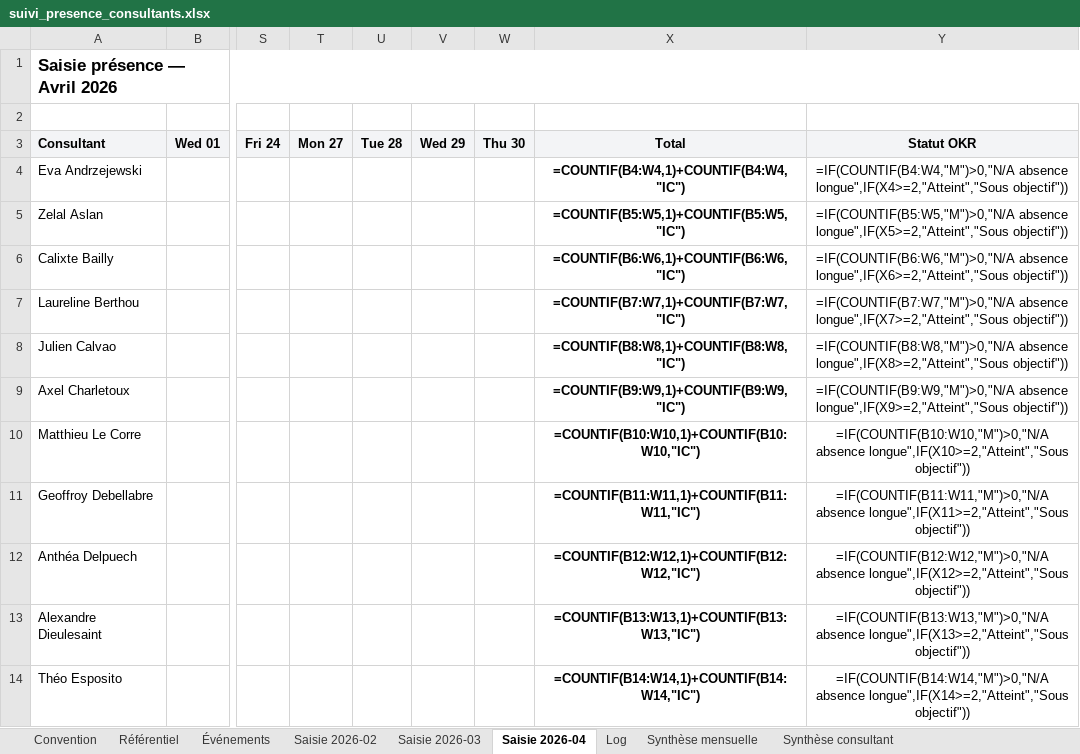
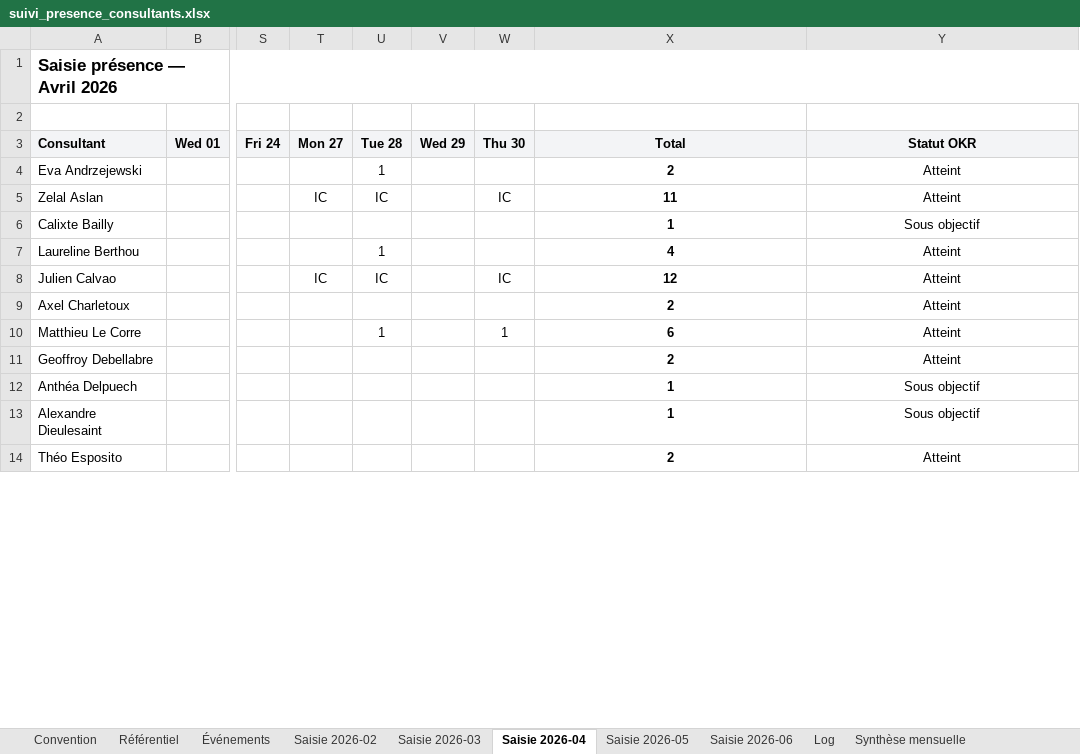
Before and after one commit to jeremie-kieffer/ikxo-presence-dashboard, an Excel workbook: public/data/suivi_presence_consultants.xlsx, sheet Saisie 2026-04, drawn as a sheet; only a part is shown, gaps mark what is left out; values as stored, in another font and other column widths than the file's, no borders; formulas without a stored value are shown as written; conditional formats not drawn; the diff covers the shown part only; the diff names each change by its address in the sheet, - before the commit and + after, or states it on an @@ line.

Commit message:
Mise a jour presences mai 2026 + onglets Saisie 2026-05/06

```diff
--- a/public/data/suivi_presence_consultants.xlsx (sheet Saisie 2026-04)
+++ b/public/data/suivi_presence_consultants.xlsx (sheet Saisie 2026-04)
+sheet tab: Saisie 2026-05
+sheet tab: Saisie 2026-06
-U4 (Tue 28): (empty)
+U4 (Tue 28): 1
-X4 (Total): =COUNTIF(B4:W4,1)+COUNTIF(B4:W4,"IC")
+X4 (Total): 2
-Y4 (Statut OKR): =IF(COUNTIF(B4:W4,"M")>0,"N/A absence longue",IF(X4>=2,"Atteint","Sous objectif"))
+Y4 (Statut OKR): Atteint
-T5 (Mon 27): (empty)
+T5 (Mon 27): IC
-U5 (Tue 28): (empty)
+U5 (Tue 28): IC
-W5 (Thu 30): (empty)
+W5 (Thu 30): IC
-X5 (Total): =COUNTIF(B5:W5,1)+COUNTIF(B5:W5,"IC")
+X5 (Total): 11
-Y5 (Statut OKR): =IF(COUNTIF(B5:W5,"M")>0,"N/A absence longue",IF(X5>=2,"Atteint","Sous objectif"))
+Y5 (Statut OKR): Atteint
-X6 (Total): =COUNTIF(B6:W6,1)+COUNTIF(B6:W6,"IC")
+X6 (Total): 1
-Y6 (Statut OKR): =IF(COUNTIF(B6:W6,"M")>0,"N/A absence longue",IF(X6>=2,"Atteint","Sous objectif"))
+Y6 (Statut OKR): Sous objectif
-U7 (Tue 28): (empty)
+U7 (Tue 28): 1
-X7 (Total): =COUNTIF(B7:W7,1)+COUNTIF(B7:W7,"IC")
+X7 (Total): 4
-Y7 (Statut OKR): =IF(COUNTIF(B7:W7,"M")>0,"N/A absence longue",IF(X7>=2,"Atteint","Sous objectif"))
+Y7 (Statut OKR): Atteint
-T8 (Mon 27): (empty)
+T8 (Mon 27): IC
-U8 (Tue 28): (empty)
+U8 (Tue 28): IC
-W8 (Thu 30): (empty)
+W8 (Thu 30): IC
-X8 (Total): =COUNTIF(B8:W8,1)+COUNTIF(B8:W8,"IC")
+X8 (Total): 12
-Y8 (Statut OKR): =IF(COUNTIF(B8:W8,"M")>0,"N/A absence longue",IF(X8>=2,"Atteint","Sous objectif"))
+Y8 (Statut OKR): Atteint
-X9 (Total): =COUNTIF(B9:W9,1)+COUNTIF(B9:W9,"IC")
+X9 (Total): 2
-Y9 (Statut OKR): =IF(COUNTIF(B9:W9,"M")>0,"N/A absence longue",IF(X9>=2,"Atteint","Sous objectif"))
+Y9 (Statut OKR): Atteint
-U10 (Tue 28): (empty)
+U10 (Tue 28): 1
-W10 (Thu 30): (empty)
+W10 (Thu 30): 1
-X10 (Total): =COUNTIF(B10:W10,1)+COUNTIF(B10:W10,"IC")
+X10 (Total): 6
-Y10 (Statut OKR): =IF(COUNTIF(B10:W10,"M")>0,"N/A absence longue",IF(X10>=2,"Atteint","Sous objectif"))
+Y10 (Statut OKR): Atteint
-X11 (Total): =COUNTIF(B11:W11,1)+COUNTIF(B11:W11,"IC")
+X11 (Total): 2
-Y11 (Statut OKR): =IF(COUNTIF(B11:W11,"M")>0,"N/A absence longue",IF(X11>=2,"Atteint","Sous objectif"))
+Y11 (Statut OKR): Atteint
-X12 (Total): =COUNTIF(B12:W12,1)+COUNTIF(B12:W12,"IC")
+X12 (Total): 1
-Y12 (Statut OKR): =IF(COUNTIF(B12:W12,"M")>0,"N/A absence longue",IF(X12>=2,"Atteint","Sous objectif"))
+Y12 (Statut OKR): Sous objectif
-X13 (Total): =COUNTIF(B13:W13,1)+COUNTIF(B13:W13,"IC")
+X13 (Total): 1
-Y13 (Statut OKR): =IF(COUNTIF(B13:W13,"M")>0,"N/A absence longue",IF(X13>=2,"Atteint","Sous objectif"))
+Y13 (Statut OKR): Sous objectif
-X14 (Total): =COUNTIF(B14:W14,1)+COUNTIF(B14:W14,"IC")
+X14 (Total): 2
-Y14 (Statut OKR): =IF(COUNTIF(B14:W14,"M")>0,"N/A absence longue",IF(X14>=2,"Atteint","Sous objectif"))
+Y14 (Statut OKR): Atteint
```
Also changed, not shown: 33 edited cells elsewhere in this sheet, sheet Synthèse consultant, sheet Saisie 2026-03, sheet Saisie 2026-02, sheet Synthèse mensuelle, sheet Convention, sheet Log, 2 more sheets, formulas that keep their value.
